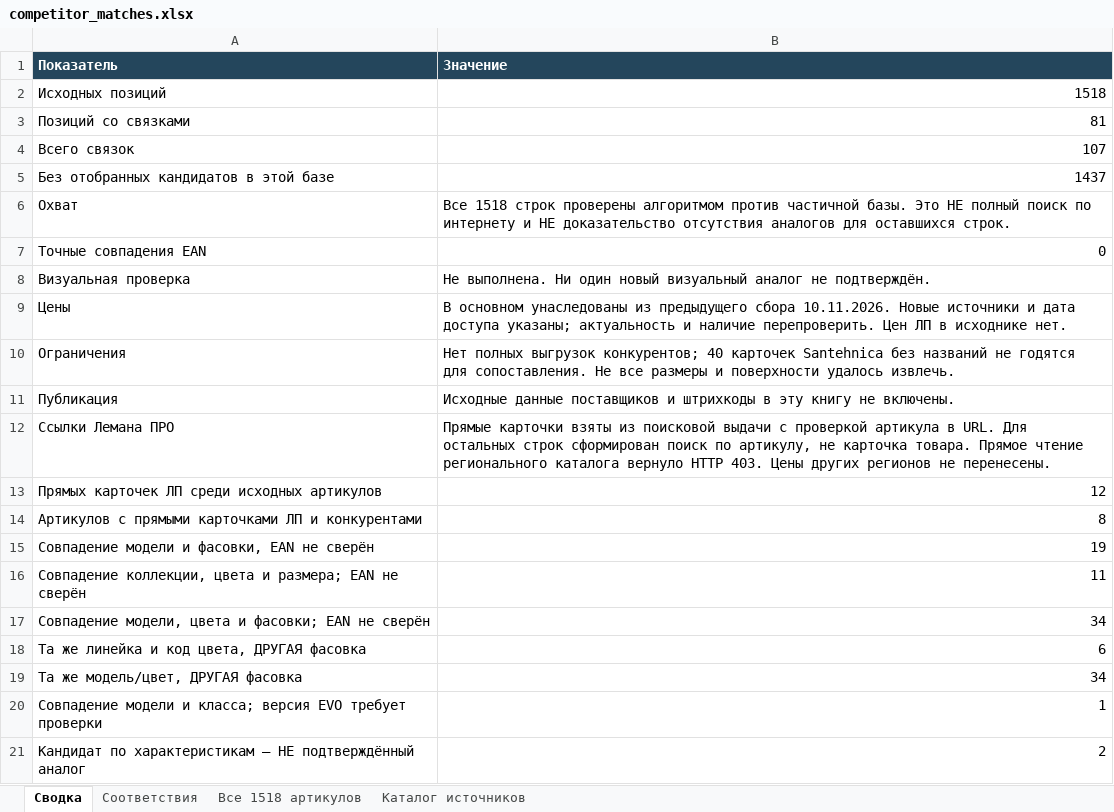
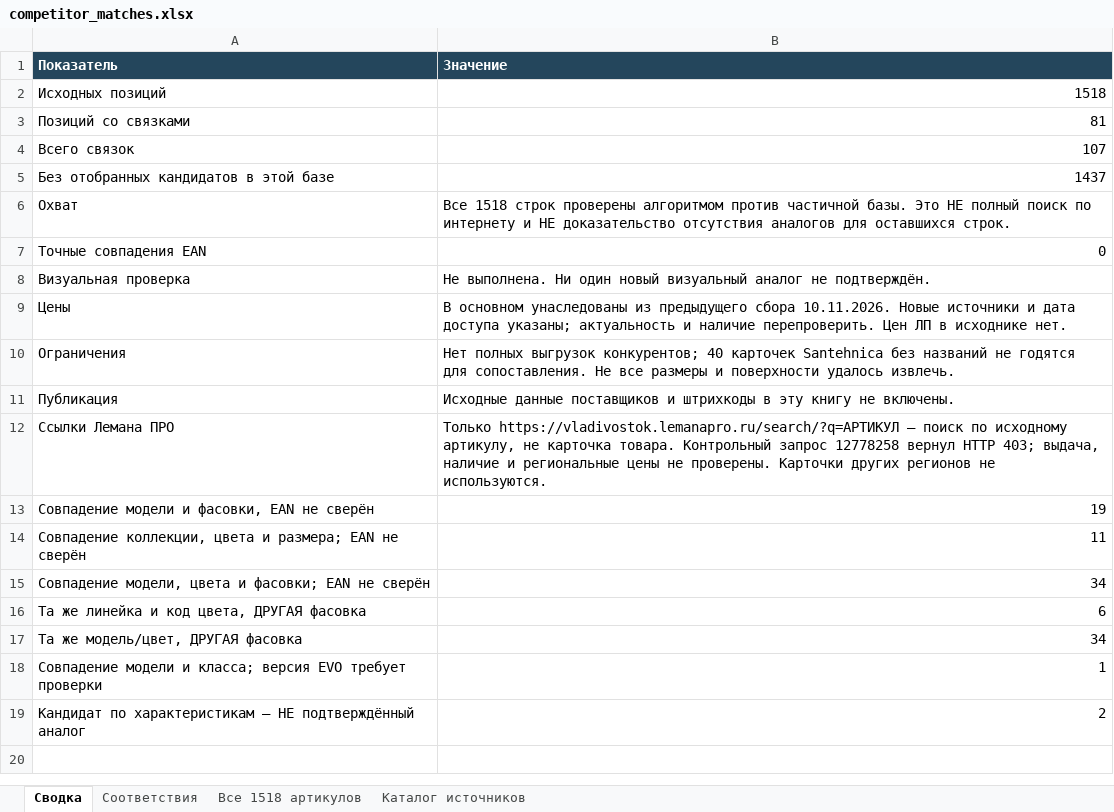
Before and after one commit to dmitrypalych44-ai/cloude, an Excel workbook: reports/competitor_matches.xlsx, sheet Сводка, drawn as a sheet; values as stored, in another font and other column widths than the file's, no borders; the diff names each change by its address in the sheet, - before the commit and + after, or states it on an @@ line.

Commit message:
Use only Vladivostok Lemanapro article search links
Co-authored-by: arena-agent <297053741+arena-agent@users.noreply.github.com>

```diff
--- a/reports/competitor_matches.xlsx (sheet Сводка)
+++ b/reports/competitor_matches.xlsx (sheet Сводка)
-B12 (Значение): Прямые карточки взяты из поисковой выдачи с проверкой артикула в URL. Для остальных строк сформирован поиск по артикулу, не карточка товара. Прямое чтение регионального каталога вернуло HTTP 403. Цены других регионов не перенесены.
+B12 (Значение): Только https://vladivostok.lemanapro.ru/search/?q=АРТИКУЛ — поиск по исходному артикулу, не карточка товара. Контрольный запрос 12778258 вернул HTTP 403; выдача, наличие и региональные цены не проверены. Карточки других регионов не используются.
-row 13: Прямых карточек ЛП среди исходных артикулов | 12
-row 14: Артикулов с прямыми карточками ЛП и конкурентами | 8
```
Also changed, not shown: sheet Все 1518 артикулов, sheet Соответствия, 3 other files.
